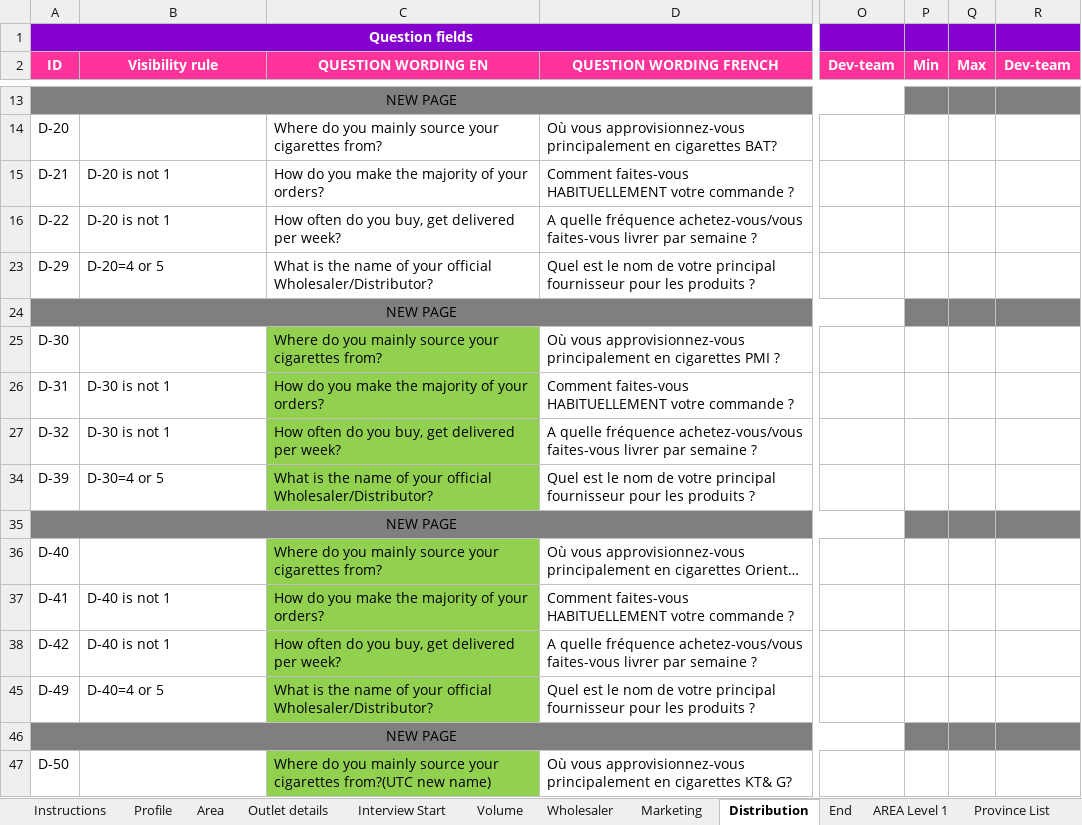
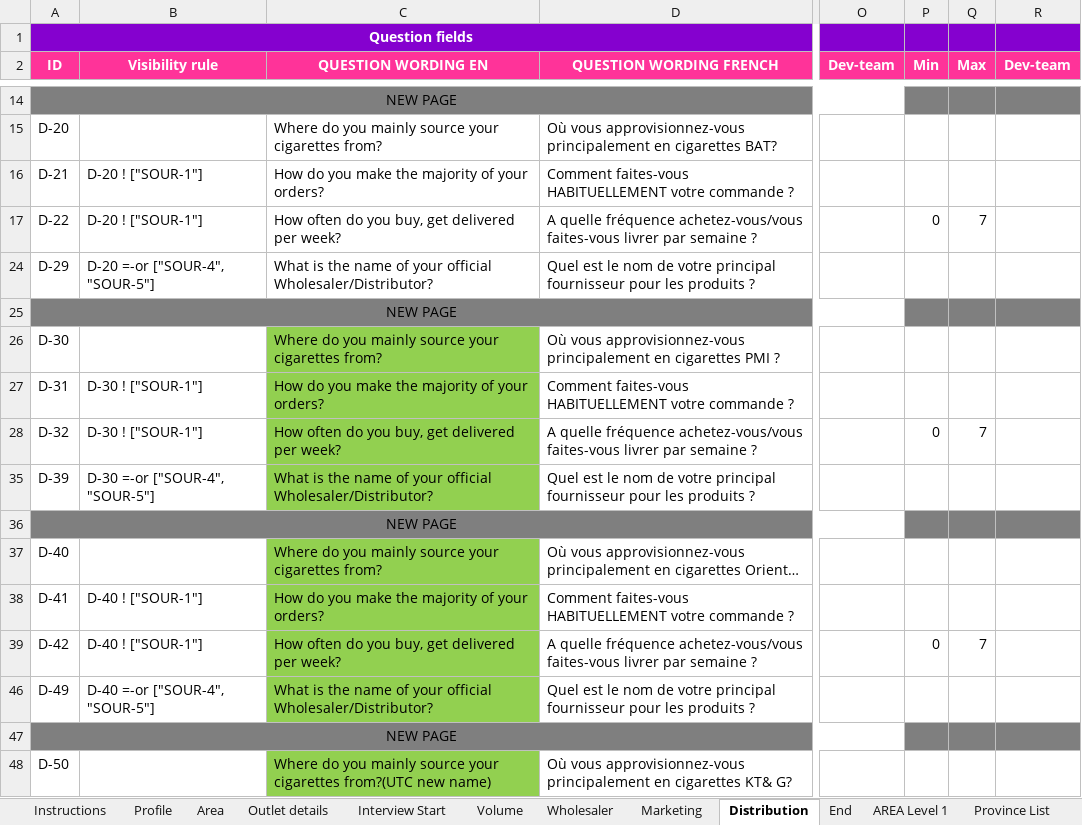
Before and after one commit to unknowoumar/tc_insight_spec_generator, an Excel workbook: TC Insight Cameroon JTI Questionnaire Template.xlsx, sheet Distribution, drawn as a sheet; only a part is shown, gaps mark what is left out; long unchanged cells end in …; values as stored, in another font and other column widths than the file's, no borders; conditional formats not drawn; addresses are those after the commit; the diff covers the shown part only; the diff names each change by its address in the sheet, - before the commit and + after, or states it on an @@ line.

Commit message:
(feat): configure visibility rules

```diff
--- a/TC Insight Cameroon JTI Questionnaire Template.xlsx (sheet Distribution)
+++ b/TC Insight Cameroon JTI Questionnaire Template.xlsx (sheet Distribution)
-B16:B17 (Visibility rule): D-20 is not 1
+B16:B17 (Visibility rule): D-20 ! ["SOUR-1"]
-P17 (Min): (empty)
+P17 (Min): 0
-Q17 (Max): (empty)
+Q17 (Max): 7
-B24 (Visibility rule): D-20=4 or 5
+B24 (Visibility rule): D-20 =-or ["SOUR-4", "SOUR-5"]
-B27:B28 (Visibility rule): D-30 is not 1
+B27:B28 (Visibility rule): D-30 ! ["SOUR-1"]
-P28 (Min): (empty)
+P28 (Min): 0
-Q28 (Max): (empty)
+Q28 (Max): 7
-B35 (Visibility rule): D-30=4 or 5
+B35 (Visibility rule): D-30 =-or ["SOUR-4", "SOUR-5"]
-B38:B39 (Visibility rule): D-40 is not 1
+B38:B39 (Visibility rule): D-40 ! ["SOUR-1"]
-P39 (Min): (empty)
+P39 (Min): 0
-Q39 (Max): (empty)
+Q39 (Max): 7
-B46 (Visibility rule): D-40=4 or 5
+B46 (Visibility rule): D-40 =-or ["SOUR-4", "SOUR-5"]
```
Also changed, not shown: 1 added row and 16 edited cells elsewhere in this sheet, sheet Wholesaler, sheet Interview Start, sheet Profile, sheet Area, sheet End, sheet I&M Lists, 3 more sheets, formulas that keep their value, 7 other files.
